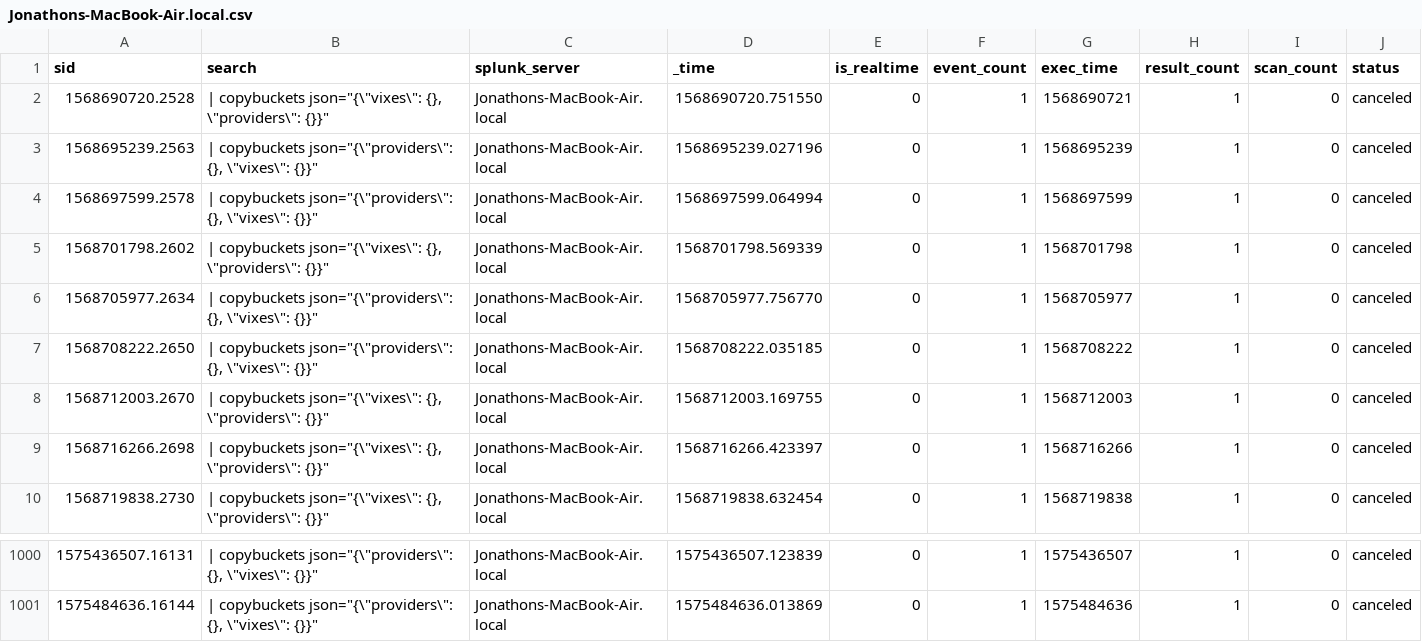
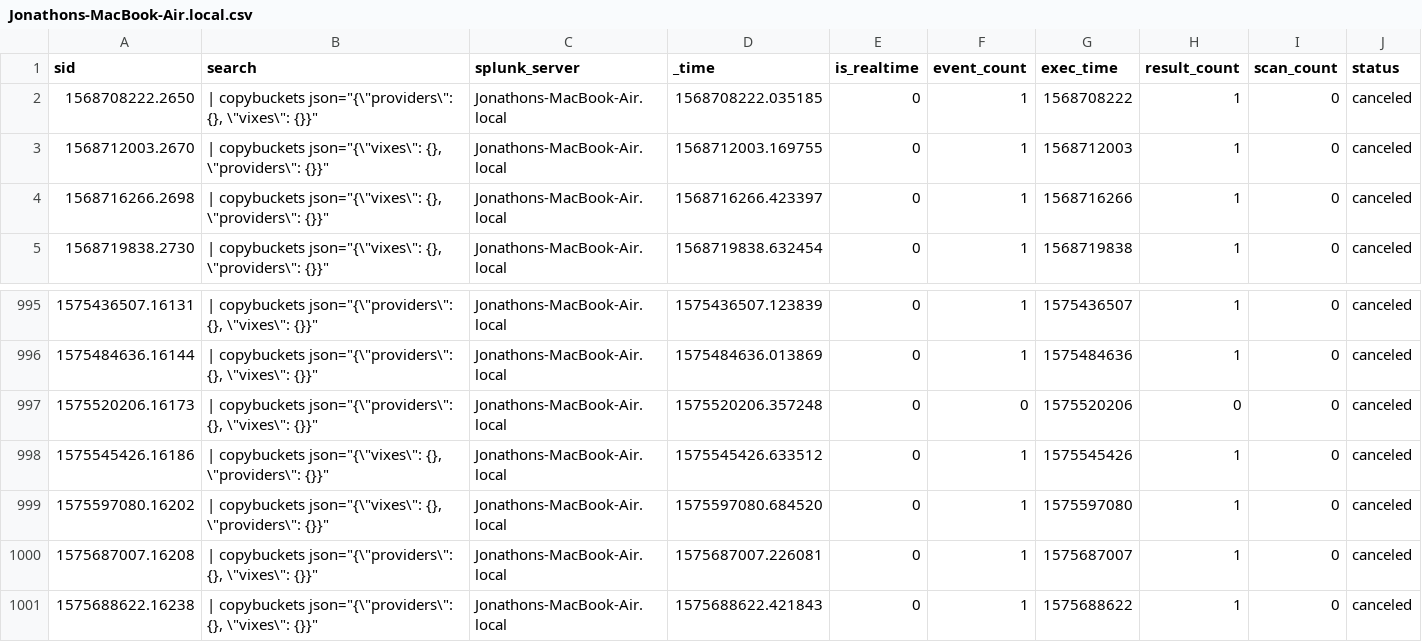
Before and after one commit to jljfoto/SplunkEtc, a CSV file: users/splunk-system-user/splunk_archiver/history/Jonathons-MacBook-Air.local.csv, drawn as a sheet; only a part is shown, gaps mark what is left out; removed rows and columns are numbered as before the commit, all else as after; rows hold the shown columns only; the diff names each change by its address in the sheet, - before the commit and + after, or states it on an @@ line.

Commit message:
Automated backup of mb-air /home/splunk/etc

```diff
--- a/users/splunk-system-user/splunk_archiver/history/Jonathons-MacBook-Air.local.csv
+++ b/users/splunk-system-user/splunk_archiver/history/Jonathons-MacBook-Air.local.csv
-row 2: 1568690720.2528 | | copybuckets json="{\"vixes\": {}, \"providers\": {}}" | Jonathons-MacBook-Air.local | 1568690720.751550 | 0 | 1 | 1568690721 | 1 | 0 | canceled
-row 3: 1568695239.2563 | | copybuckets json="{\"providers\": {}, \"vixes\": {}}" | Jonathons-MacBook-Air.local | 1568695239.027196 | 0 | 1 | 1568695239 | 1 | 0 | canceled
-row 4: 1568697599.2578 | | copybuckets json="{\"providers\": {}, \"vixes\": {}}" | Jonathons-MacBook-Air.local | 1568697599.064994 | 0 | 1 | 1568697599 | 1 | 0 | canceled
-row 5: 1568701798.2602 | | copybuckets json="{\"vixes\": {}, \"providers\": {}}" | Jonathons-MacBook-Air.local | 1568701798.569339 | 0 | 1 | 1568701798 | 1 | 0 | canceled
-row 6: 1568705977.2634 | | copybuckets json="{\"providers\": {}, \"vixes\": {}}" | Jonathons-MacBook-Air.local | 1568705977.756770 | 0 | 1 | 1568705977 | 1 | 0 | canceled
+row 997: 1575520206.16173 | | copybuckets json="{\"providers\": {}, \"vixes\": {}}" | Jonathons-MacBook-Air.local | 1575520206.357248 | 0 | 0 | 1575520206 | 0 | 0 | canceled
+row 998: 1575545426.16186 | | copybuckets json="{\"vixes\": {}, \"providers\": {}}" | Jonathons-MacBook-Air.local | 1575545426.633512 | 0 | 1 | 1575545426 | 1 | 0 | canceled
+row 999: 1575597080.16202 | | copybuckets json="{\"vixes\": {}, \"providers\": {}}" | Jonathons-MacBook-Air.local | 1575597080.684520 | 0 | 1 | 1575597080 | 1 | 0 | canceled
+row 1000: 1575687007.16208 | | copybuckets json="{\"providers\": {}, \"vixes\": {}}" | Jonathons-MacBook-Air.local | 1575687007.226081 | 0 | 1 | 1575687007 | 1 | 0 | canceled
+row 1001: 1575688622.16238 | | copybuckets json="{\"providers\": {}, \"vixes\": {}}" | Jonathons-MacBook-Air.local | 1575688622.421843 | 0 | 1 | 1575688622 | 1 | 0 | canceled
```
